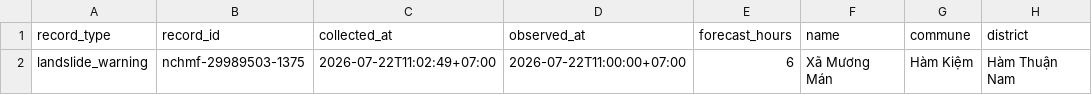
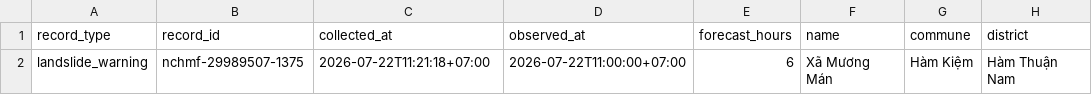
Before and after one commit to bin115-glitch/Canh_Bao_Lu_Quet_Sat_Lo, a CSV file: outputs/landslide_warnings.csv, drawn as a sheet; only a part is shown; the diff names each change by its address in the sheet, - before the commit and + after, or states it on an @@ line.

```diff
--- a/outputs/landslide_warnings.csv
+++ b/outputs/landslide_warnings.csv
-B2 (record_id): nchmf-29989503-1375
+B2 (record_id): nchmf-29989507-1375
-C2 (collected_at): 2026-07-22T11:02:49+07:00
+C2 (collected_at): 2026-07-22T11:21:18+07:00
```
Also changed, not shown: outputs/powerbi_data.csv, outputs/rainfall.csv, 3 other files.
